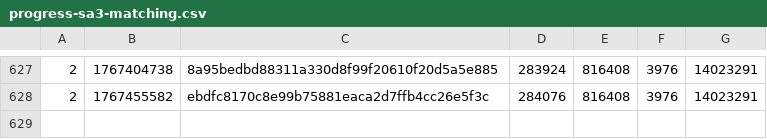
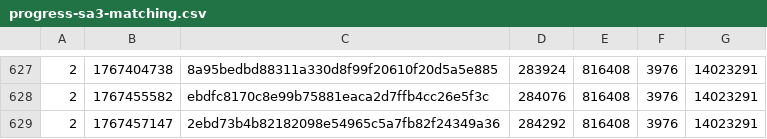
Before and after one commit to SAT-R/sa3, a CSV file: reports/progress-sa3-matching.csv, drawn as a sheet; only a part is shown, gaps mark what is left out; the diff names each change by its address in the sheet, - before the commit and + after, or states it on an @@ line.

Commit message:
Match sub_8019B4C

```diff
--- a/reports/progress-sa3-matching.csv
+++ b/reports/progress-sa3-matching.csv
+row 629: 2 | 1767457147 | 2ebd73b4b82182098e54965c5a7fb82f24349a36 | 284292 | 816408 | 3976 | 14023291
```
Also changed, not shown: reports/progress-sa3-nonmatching.csv, 2 other files.
